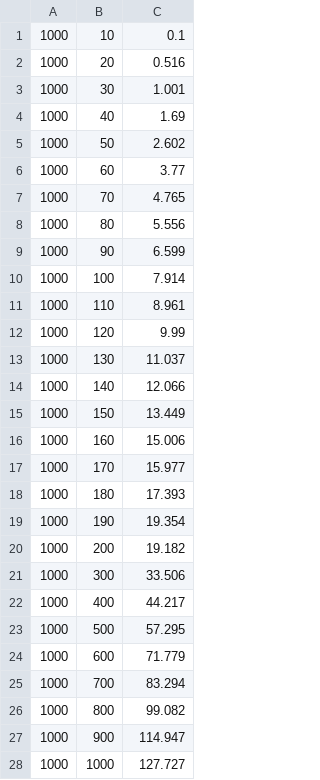
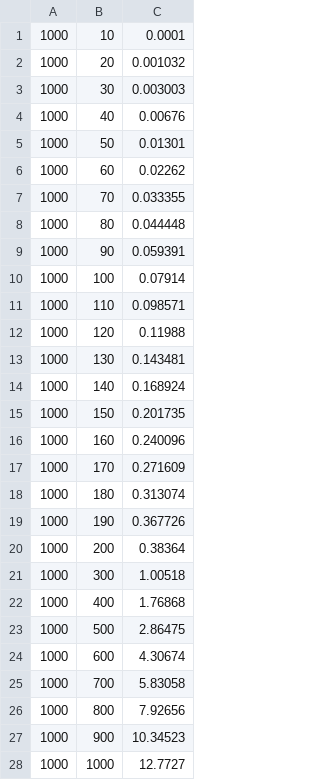
Before and after one commit to Austin1153/DSA, a CSV file: HW03/nondense.csv, drawn as a sheet; only a part is shown; the diff covers the shown part only.

```diff
--- a/HW03/nondense.csv
+++ b/HW03/nondense.csv
@@ -1,28 +1,28 @@
-1000,10,0.1
-1000,20,0.516
-1000,30,1.001
-1000,40,1.69
-1000,50,2.602
-1000,60,3.77
-1000,70,4.765
-1000,80,5.556
-1000,90,6.599
-1000,100,7.914
-1000,110,8.961
-1000,120,9.99
-1000,130,11.037
-1000,140,12.066
-1000,150,13.449
-1000,160,15.006
-1000,170,15.977
-1000,180,17.393
-1000,190,19.354
-1000,200,19.182
-1000,300,33.506
-1000,400,44.217
-1000,500,57.295
-1000,600,71.779
-1000,700,83.294
-1000,800,99.082
-1000,900,114.947
-1000,1000,127.727
+1000,10,0.0001
+1000,20,0.001032
+1000,30,0.003003
+1000,40,0.00676
+1000,50,0.01301
+1000,60,0.02262
+1000,70,0.033355
+1000,80,0.044448
+1000,90,0.059391
+1000,100,0.07914
+1000,110,0.098571
+1000,120,0.11988
+1000,130,0.143481
+1000,140,0.168924
+1000,150,0.201735
+1000,160,0.240096
+1000,170,0.271609
+1000,180,0.313074
+1000,190,0.367726
+1000,200,0.38364
+1000,300,1.00518
+1000,400,1.76868
+1000,500,2.86475
+1000,600,4.30674
+1000,700,5.83058
+1000,800,7.92656
+1000,900,10.34523
+1000,1000,12.7727
```
Also changed, not shown: 10 added rows and 8 edited cells elsewhere in this file, 1 other file.
